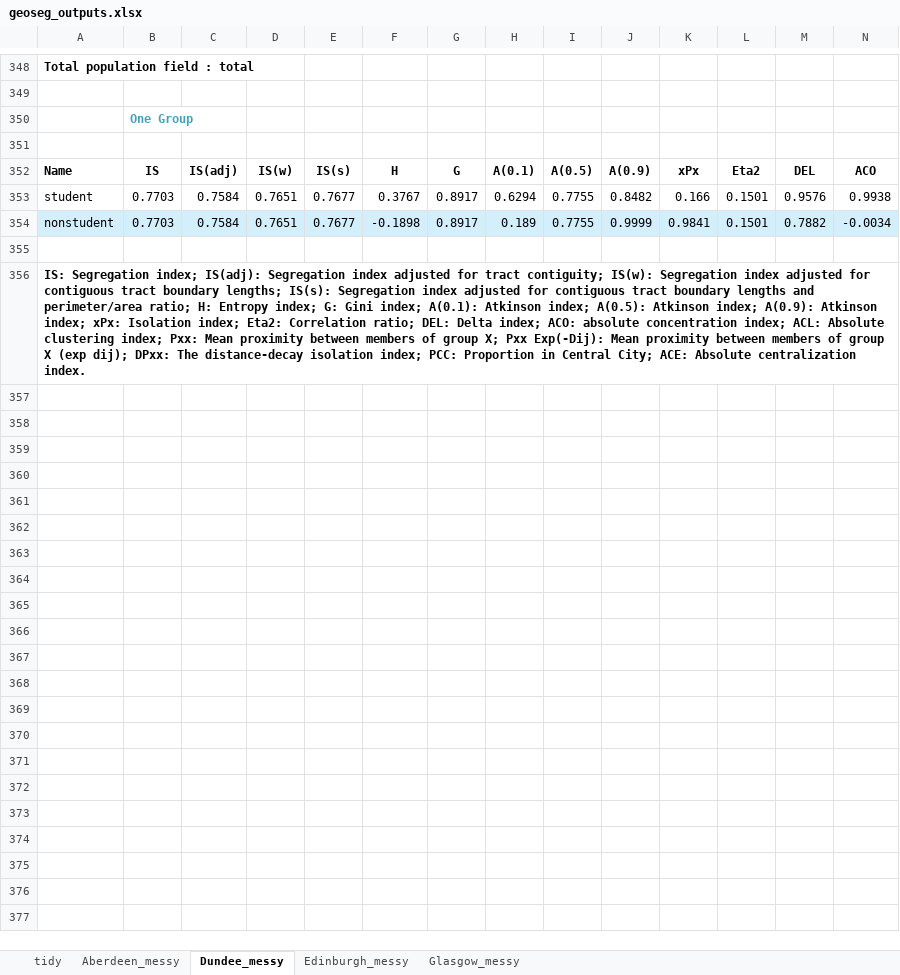
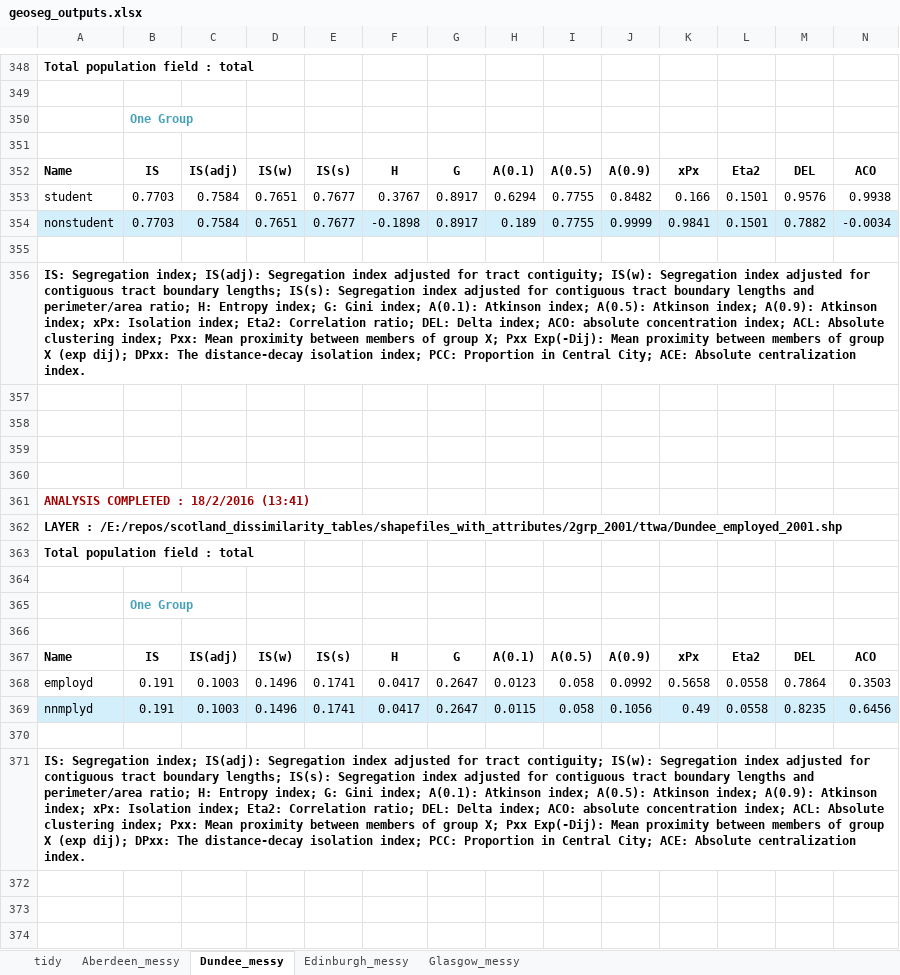
Before and after one commit to JonMinton/scotland_dissimilarity_tables, an Excel workbook: geoseg_outputs/geoseg_outputs.xlsx, sheet Dundee_messy, drawn as a sheet; only a part is shown, gaps mark what is left out; the shorter side is filled out with more unchanged rows; values as stored, in another font and other column widths than the file's, no borders; charts and pictures not drawn; rows hold the shown columns only; the diff covers the shown part only; the diff names each change by its address in the sheet, - before the commit and + after, or states it on an @@ line.

Commit message:
produce new comparisons between segregation measure changes using revised version of good health categorisation; and employed and inactive tables

```diff
--- a/geoseg_outputs/geoseg_outputs.xlsx (sheet Dundee_messy)
+++ b/geoseg_outputs/geoseg_outputs.xlsx (sheet Dundee_messy)
+row 355: (empty)
+row 356: IS: Segregation index; IS(adj): Segregation index adjusted for tract contiguity; IS(w): Segregation index adjusted for contiguous tract boundary lengths; IS(s): Segregation index adjusted for contiguous tract boundary lengths and perimeter/area ratio; H: Entropy index; G: Gini index; A(0.1): Atkinson index; A(0.5): Atkinson index; A(0.9): Atkinson index; xPx: Isolation index; Eta2: Correlation ratio; DEL: Delta index; ACO: absolute concentration index; ACL: Absolute clustering index; Pxx: Mean proximity between members of group X; Pxx Exp(-Dij): Mean proximity between members of group X (exp dij); DPxx: The distance-decay isolation index; PCC: Proportion in Central City; ACE: Absolute centralization index.
+row 357: (empty)
+row 358: (empty)
+row 359: (empty)
+row 360: (empty)
+row 361: ANALYSIS COMPLETED : 18/2/2016 (13:41)
+row 362: LAYER : /E:/repos/scotland_dissimilarity_tables/shapefiles_with_attributes/2grp_2001/ttwa/Dundee_employed_2001.shp
+row 363: Total population field : total
+row 364: (empty)
+row 365:  | One Group
+row 366: (empty)
+row 367: Name | IS | IS(adj) | IS(w) | IS(s) | H | G | A(0.1) | A(0.5) | A(0.9) | xPx | Eta2 | DEL | ACO
+row 368: employd | 0.191 | 0.1003 | 0.1496 | 0.1741 | 0.0417 | 0.2647 | 0.0123 | 0.058 | 0.0992 | 0.5658 | 0.0558 | 0.7864 | 0.3503
+row 369: nnmplyd | 0.191 | 0.1003 | 0.1496 | 0.1741 | 0.0417 | 0.2647 | 0.0115 | 0.058 | 0.1056 | 0.49 | 0.0558 | 0.8235 | 0.6456
+row 370: (empty)
+row 371: IS: Segregation index; IS(adj): Segregation index adjusted for tract contiguity; IS(w): Segregation index adjusted for contiguous tract boundary lengths; IS(s): Segregation index adjusted for contiguous tract boundary lengths and perimeter/area ratio; H: Entropy index; G: Gini index; A(0.1): Atkinson index; A(0.5): Atkinson index; A(0.9): Atkinson index; xPx: Isolation index; Eta2: Correlation ratio; DEL: Delta index; ACO: absolute concentration index; ACL: Absolute clustering index; Pxx: Mean proximity between members of group X; Pxx Exp(-Dij): Mean proximity between members of group X (exp dij); DPxx: The distance-decay isolation index; PCC: Proportion in Central City; ACE: Absolute centralization index.
+row 372: (empty)
+row 373: (empty)
+row 374: (empty)
```
Also changed, not shown: 44 added rows, 4 removed rows and 1 edited cell elsewhere in this sheet, sheet tidy, sheet Aberdeen_messy, sheet Edinburgh_messy, sheet Glasgow_messy, charts or pictures, tables/change_in_segs.xlsx, 12 other files.
